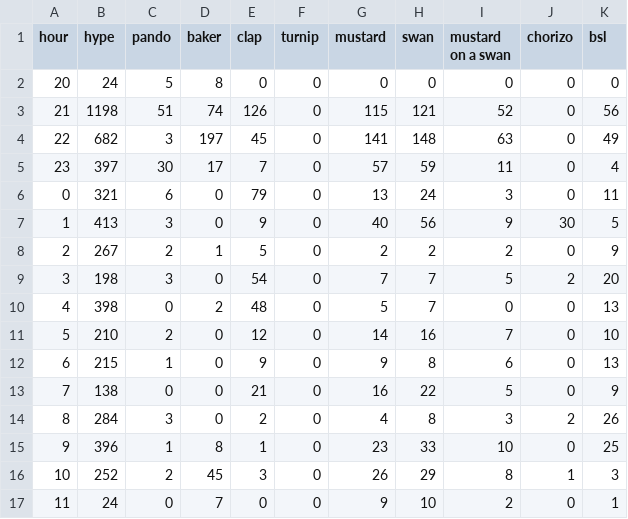
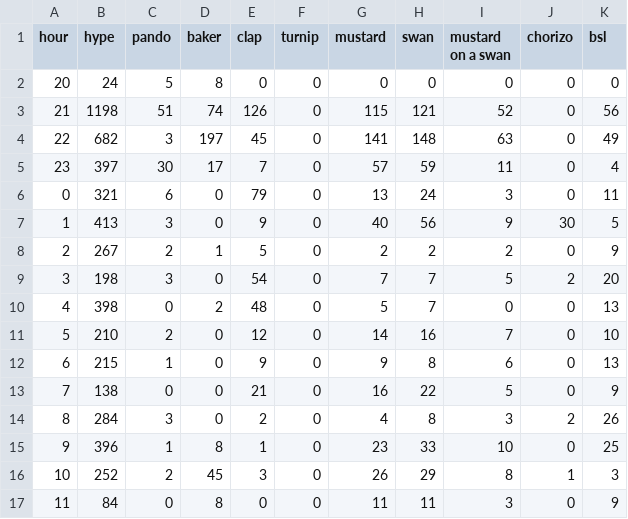
Before and after one commit to hugovk/hypes-per-hour, a CSV file: data/output.csv, drawn as a sheet.

Commit message:
Automatic hypes update!

```diff
--- a/data/output.csv
+++ b/data/output.csv
@@ -16,2 +16,2 @@ hour,hype,pando,baker,clap,turnip,mustard,swan,mustard on a swan,chorizo,bsl
 10,252,2,45,3,0,26,29,8,1,3
-11,24,0,7,0,0,9,10,2,0,1
+11,84,0,8,0,0,11,11,3,0,9
```
Also changed, not shown: data/output.tsv, 1 other file.
